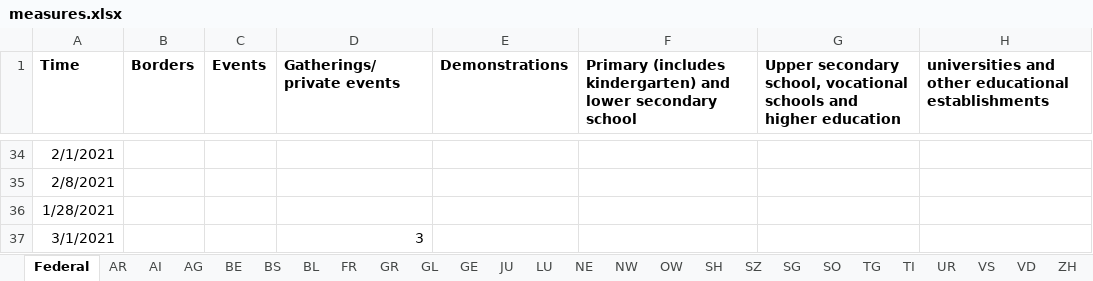
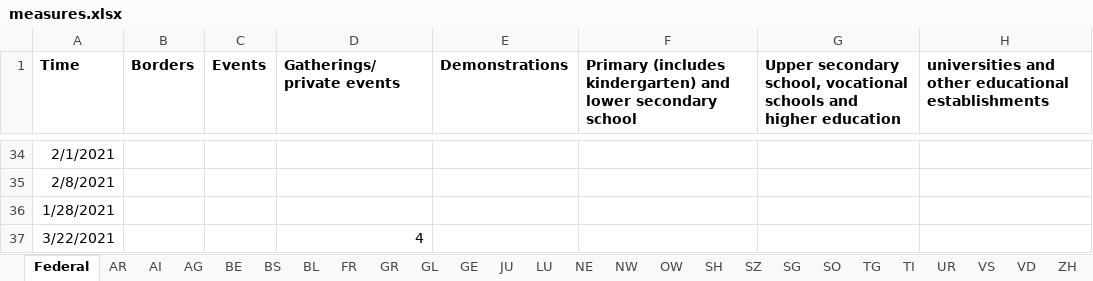
Before and after one commit to ratschlab/projects2021-bsc-thesis-scherer, an Excel workbook: static_data/measures/measures.xlsx, sheet Federal, drawn as a sheet; only a part is shown, gaps mark what is left out; values as stored, in another font and other column widths than the file's, no borders; the diff names each change by its address in the sheet, - before the commit and + after, or states it on an @@ line.

Commit message:
updated data explorer

```diff
--- a/static_data/measures/measures.xlsx (sheet Federal)
+++ b/static_data/measures/measures.xlsx (sheet Federal)
-A37 (Time): 3/1/2021
+A37 (Time): 3/22/2021
-D37 (Gatherings/private events): 3
+D37 (Gatherings/private events): 4
```
Also changed, not shown: 3 other files.
